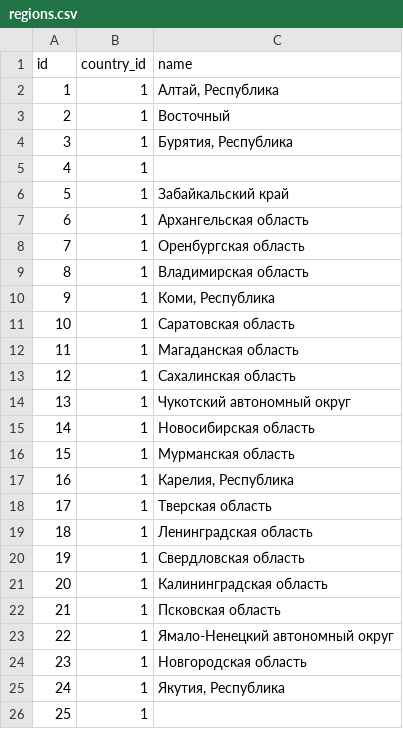
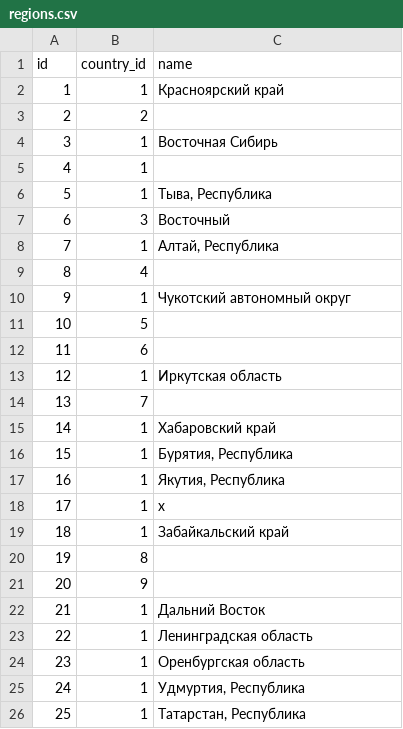
Before and after one commit to pank-su/zin-lab-data, a CSV file: output/regions.csv, drawn as a sheet; only a part is shown; the diff covers the shown part only.

```diff
--- a/output/regions.csv
+++ b/output/regions.csv
@@ -1,26 +1,26 @@
 id,country_id,name
-1,1,"Алтай, Республика"
-2,1,Восточный
-3,1,"Бурятия, Республика"
+1,1,Красноярский край
+2,2,
+3,1,Восточная Сибирь
 4,1,
-5,1,Забайкальский край
-6,1,Архангельская область
-7,1,Оренбургская область
-8,1,Владимирская область
-9,1,"Коми, Республика"
-10,1,Саратовская область
-11,1,Магаданская область
-12,1,Сахалинская область
-13,1,Чукотский автономный округ
-14,1,Новосибирская область
-15,1,Мурманская область
-16,1,"Карелия, Республика"
-17,1,Тверская область
-18,1,Ленинградская область
-19,1,Свердловская область
-20,1,Калининградская область
-21,1,Псковская область
-22,1,Ямало-Ненецкий автономный округ
-23,1,Новгородская область
-24,1,"Якутия, Республика"
-25,1,
+5,1,"Тыва, Республика"
+6,3,Восточный
+7,1,"Алтай, Республика"
+8,4,
+9,1,Чукотский автономный округ
+10,5,
+11,6,
+12,1,Иркутская область
+13,7,
+14,1,Хабаровский край
+15,1,"Бурятия, Республика"
+16,1,"Якутия, Республика"
+17,1,x
+18,1,Забайкальский край
+19,8,
+20,9,
+21,1,Дальний Восток
+22,1,Ленинградская область
+23,1,Оренбургская область
+24,1,"Удмуртия, Республика"
+25,1,"Татарстан, Республика"
```
Also changed, not shown: 105 edited cells elsewhere in this file, output/CollectorToCollection.csv, output/collectors.csv, 10 other files.
